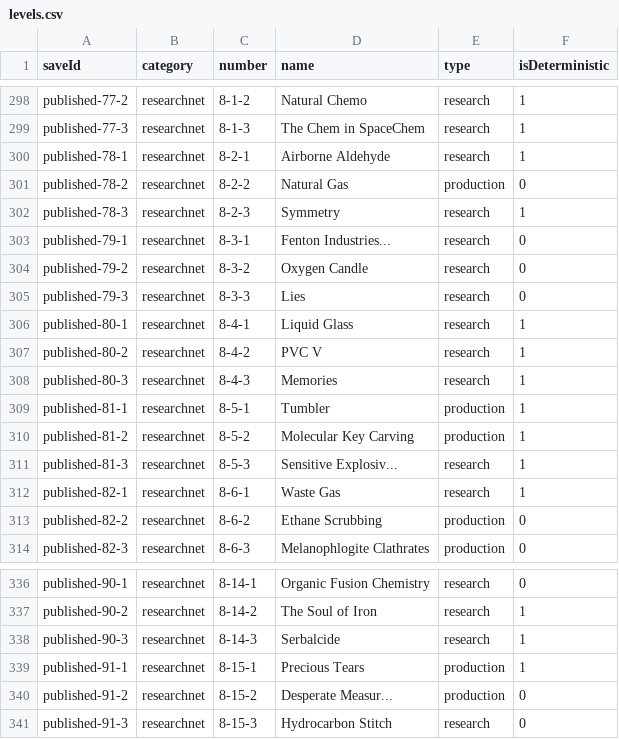
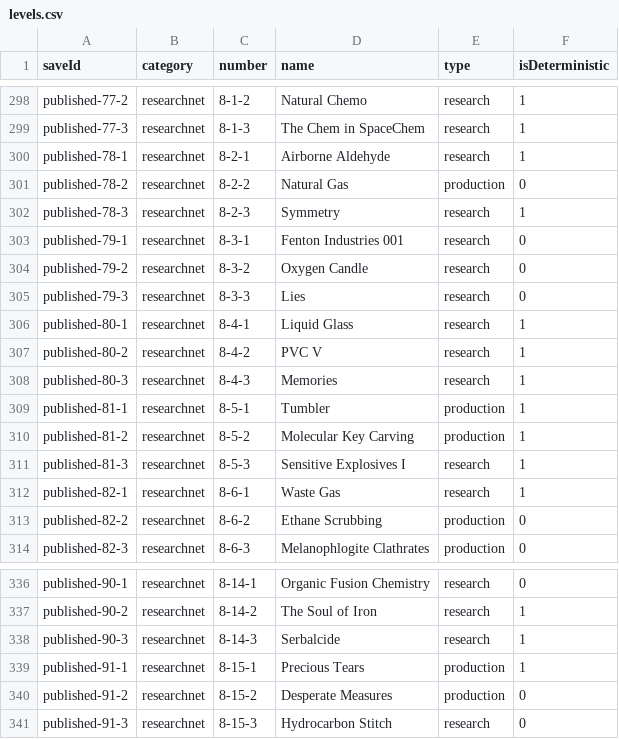
Before and after one commit to 12345ieee/replace-solutionnet, a CSV file: levels.csv, drawn as a sheet; only a part is shown, gaps mark what is left out.

Commit message:
Fix all level names

```diff
--- a/levels.csv
+++ b/levels.csv
@@ -302,3 +302,3 @@ saveId, category, number, name, type, isDeterministic
 "published-78-3", "researchnet", "8-2-3", "Symmetry", "research", 1
-"published-79-1", "researchnet", "8-3-1", "Fenton Industries...", "research", 0
+"published-79-1", "researchnet", "8-3-1", "Fenton Industries 001", "research", 0
 "published-79-2", "researchnet", "8-3-2", "Oxygen Candle", "research", 0
@@ -310,3 +310,3 @@ saveId, category, number, name, type, isDeterministic
 "published-81-2", "researchnet", "8-5-2", "Molecular Key Carving", "production", 1
-"published-81-3", "researchnet", "8-5-3", "Sensitive Explosiv...", "research", 1
+"published-81-3", "researchnet", "8-5-3", "Sensitive Explosives I", "research", 1
 "published-82-1", "researchnet", "8-6-1", "Waste Gas", "research", 1
@@ -339,3 +339,3 @@ saveId, category, number, name, type, isDeterministic
 "published-91-1", "researchnet", "8-15-1", "Precious Tears", "production", 1
-"published-91-2", "researchnet", "8-15-2", "Desperate Measur...", "production", 0
+"published-91-2", "researchnet", "8-15-2", "Desperate Measures", "production", 0
 "published-91-3", "researchnet", "8-15-3", "Hydrocarbon Stitch", "research", 0
```
